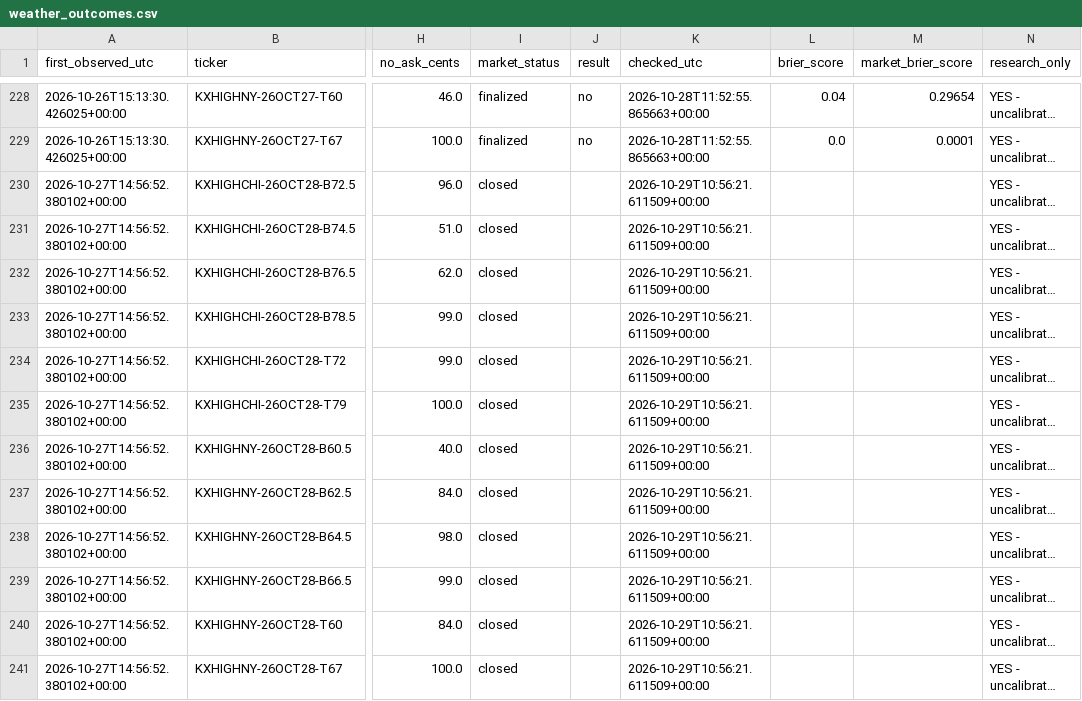
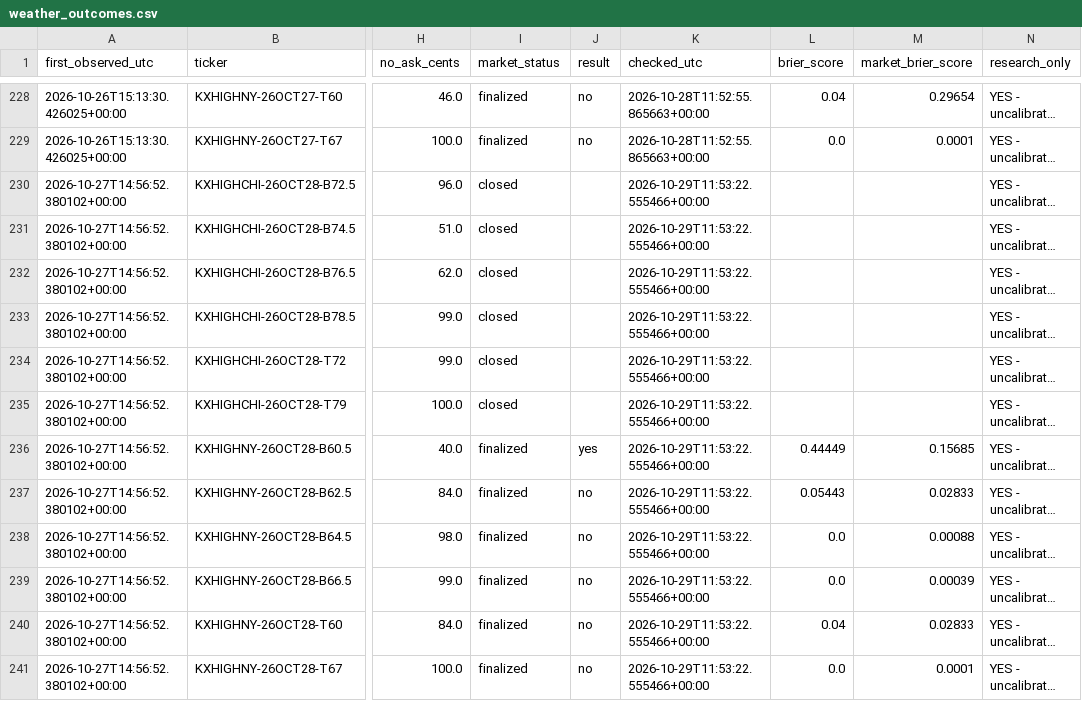
Before and after one commit to hpsyntheticoilsusa-gif/kalshi-ai-paper-trader, a CSV file: data/weather_outcomes.csv, drawn as a sheet; only a part is shown, gaps mark what is left out; long unchanged cells end in …; the diff covers the shown part only; the diff names each change by its address in the sheet, - before the commit and + after, or states it on an @@ line.

```diff
--- a/data/weather_outcomes.csv
+++ b/data/weather_outcomes.csv
-K230:K241 (checked_utc): 2026-10-29T10:56:21.611509+00:00
+K230:K241 (checked_utc): 2026-10-29T11:53:22.555466+00:00
-I236:I241 (market_status): closed
+I236:I241 (market_status): finalized
-J236 (result): (empty)
+J236 (result): yes
-L236 (brier_score): (empty)
+L236 (brier_score): 0.44449
-M236 (market_brier_score): (empty)
+M236 (market_brier_score): 0.15685
-J237:J241 (result): (empty)
+J237:J241 (result): no
-L237 (brier_score): (empty)
+L237 (brier_score): 0.05443
-M237 (market_brier_score): (empty)
+M237 (market_brier_score): 0.02833
-L238:L239 (brier_score): (empty)
+L238:L239 (brier_score): 0.0
-M238 (market_brier_score): (empty)
+M238 (market_brier_score): 0.00088
-M239 (market_brier_score): (empty)
+M239 (market_brier_score): 0.00039
-L240 (brier_score): (empty)
+L240 (brier_score): 0.04
-M240 (market_brier_score): (empty)
+M240 (market_brier_score): 0.02833
-L241 (brier_score): (empty)
+L241 (brier_score): 0.0
-M241 (market_brier_score): (empty)
+M241 (market_brier_score): 0.0001
```
Also changed, not shown: 12 edited cells elsewhere in this file, data/latest_markets.csv, data/weather_research.csv, 14 other files.
